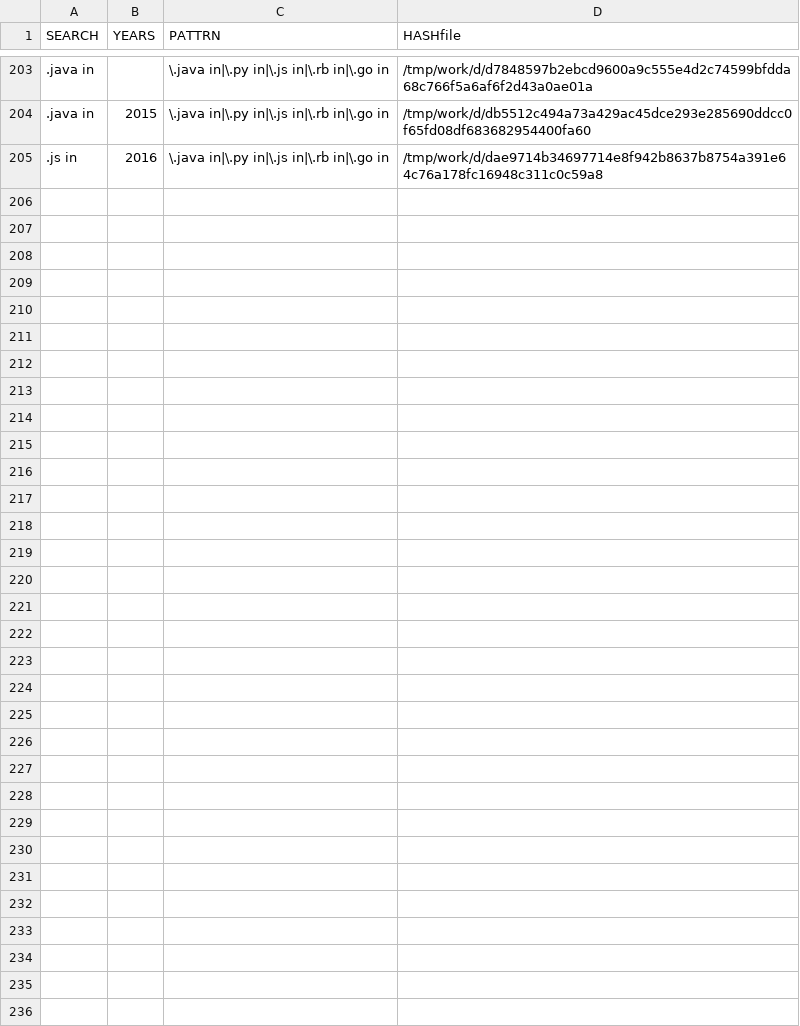
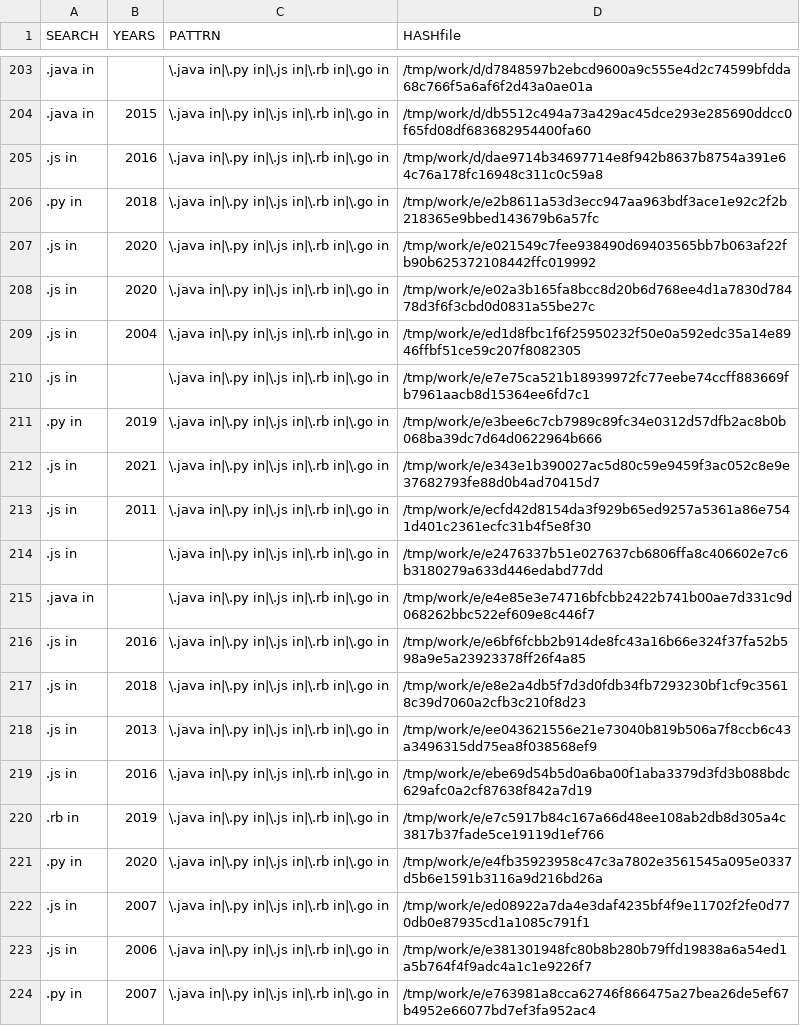
Before and after one commit to gergimentr/finder, a CSV file: results/findCVE5v1.csv, drawn as a sheet; only a part is shown, gaps mark what is left out; the diff covers the shown part only; the diff names each change by its address in the sheet, - before the commit and + after, or states it on an @@ line.

Commit message:
result works

```diff
--- a/results/findCVE5v1.csv
+++ b/results/findCVE5v1.csv
+row 206: .py in | 2018 | \.java in|\.py in|\.js in|\.rb in|\.go in | /tmp/work/e/e2b8611a53d3ecc947aa963bdf3ace1e92c2f2b218365e9bbed143679b6a57fc
+row 207: .js in | 2020 | \.java in|\.py in|\.js in|\.rb in|\.go in | /tmp/work/e/e021549c7fee938490d69403565bb7b063af22fb90b625372108442ffc019992
+row 208: .js in | 2020 | \.java in|\.py in|\.js in|\.rb in|\.go in | /tmp/work/e/e02a3b165fa8bcc8d20b6d768ee4d1a7830d78478d3f6f3cbd0d0831a55be27c
+row 209: .js in | 2004 | \.java in|\.py in|\.js in|\.rb in|\.go in | /tmp/work/e/ed1d8fbc1f6f25950232f50e0a592edc35a14e8946ffbf51ce59c207f8082305
+row 210: .js in |  | \.java in|\.py in|\.js in|\.rb in|\.go in | /tmp/work/e/e7e75ca521b18939972fc77eebe74ccff883669fb7961aacb8d15364ee6fd7c1
+row 211: .py in | 2019 | \.java in|\.py in|\.js in|\.rb in|\.go in | /tmp/work/e/e3bee6c7cb7989c89fc34e0312d57dfb2ac8b0b068ba39dc7d64d0622964b666
+row 212: .js in | 2021 | \.java in|\.py in|\.js in|\.rb in|\.go in | /tmp/work/e/e343e1b390027ac5d80c59e9459f3ac052c8e9e37682793fe88d0b4ad70415d7
+row 213: .js in | 2011 | \.java in|\.py in|\.js in|\.rb in|\.go in | /tmp/work/e/ecfd42d8154da3f929b65ed9257a5361a86e7541d401c2361ecfc31b4f5e8f30
+row 214: .js in |  | \.java in|\.py in|\.js in|\.rb in|\.go in | /tmp/work/e/e2476337b51e027637cb6806ffa8c406602e7c6b3180279a633d446edabd77dd
+row 215: .java in |  | \.java in|\.py in|\.js in|\.rb in|\.go in | /tmp/work/e/e4e85e3e74716bfcbb2422b741b00ae7d331c9d068262bbc522ef609e8c446f7
+row 216: .js in | 2016 | \.java in|\.py in|\.js in|\.rb in|\.go in | /tmp/work/e/e6bf6fcbb2b914de8fc43a16b66e324f37fa52b598a9e5a23923378ff26f4a85
+row 217: .js in | 2018 | \.java in|\.py in|\.js in|\.rb in|\.go in | /tmp/work/e/e8e2a4db5f7d3d0fdb34fb7293230bf1cf9c35618c39d7060a2cfb3c210f8d23
+row 218: .js in | 2013 | \.java in|\.py in|\.js in|\.rb in|\.go in | /tmp/work/e/ee043621556e21e73040b819b506a7f8ccb6c43a3496315dd75ea8f038568ef9
+row 219: .js in | 2016 | \.java in|\.py in|\.js in|\.rb in|\.go in | /tmp/work/e/ebe69d54b5d0a6ba00f1aba3379d3fd3b088bdc629afc0a2cf87638f842a7d19
+row 220: .rb in | 2019 | \.java in|\.py in|\.js in|\.rb in|\.go in | /tmp/work/e/e7c5917b84c167a66d48ee108ab2db8d305a4c3817b37fade5ce19119d1ef766
+row 221: .py in | 2020 | \.java in|\.py in|\.js in|\.rb in|\.go in | /tmp/work/e/e4fb35923958c47c3a7802e3561545a095e0337d5b6e1591b3116a9d216bd26a
+row 222: .js in | 2007 | \.java in|\.py in|\.js in|\.rb in|\.go in | /tmp/work/e/ed08922a7da4e3daf4235bf4f9e11702f2fe0d770db0e87935cd1a1085c791f1
+row 223: .js in | 2006 | \.java in|\.py in|\.js in|\.rb in|\.go in | /tmp/work/e/e381301948fc80b8b280b79ffd19838a6a54ed1a5b764f4f9adc4a1c1e9226f7
+row 224: .py in | 2007 | \.java in|\.py in|\.js in|\.rb in|\.go in | /tmp/work/e/e763981a8cca62746f866475a27bea26de5ef67b4952e66077bd7ef3fa952ac4
```
Also changed, not shown: 10 added rows elsewhere in this file, results/an1cl.csv, results/an2cl.csv, 21 other files.
